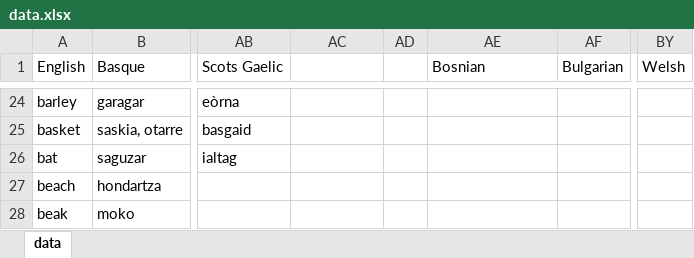
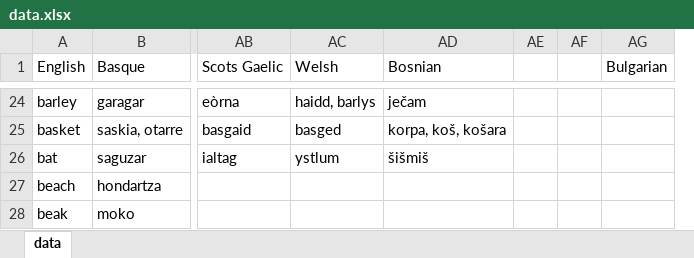
Before and after one commit to damiansp/linguistics, an Excel workbook: historical/data/data.xlsx, sheet data, drawn as a sheet; only a part is shown, gaps mark what is left out; values as stored, in another font and other column widths than the file's, no borders; removed rows and columns are numbered as before the commit, all else as after; the diff covers the shown part only; the diff names each change by its address in the sheet, - before the commit and + after, or states it on an @@ line.

```diff
--- a/historical/data/data.xlsx (sheet data)
+++ b/historical/data/data.xlsx (sheet data)
-column AD, empty
+column AE, empty
+column AF, empty
-column BY (Welsh), empty
-AC1: (empty)
+AC1: Welsh
-AC24 (Welsh): (empty)
+AC24 (Welsh): haidd, barlys
-AD24 (Bosnian): (empty)
+AD24 (Bosnian): ječam
-AC25 (Welsh): (empty)
+AC25 (Welsh): basged
-AD25 (Bosnian): (empty)
+AD25 (Bosnian): korpa, koš, košara
-AC26 (Welsh): (empty)
+AC26 (Welsh): ystlum
-AD26 (Bosnian): (empty)
+AD26 (Bosnian): šišmiš
```
Also changed, not shown: 27 edited cells elsewhere in this sheet, historical/data/data_strict.xlsx.
